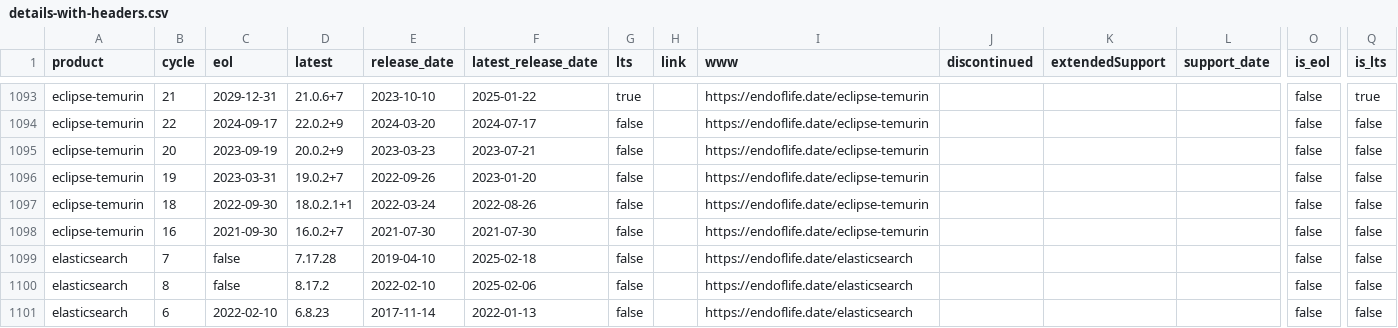
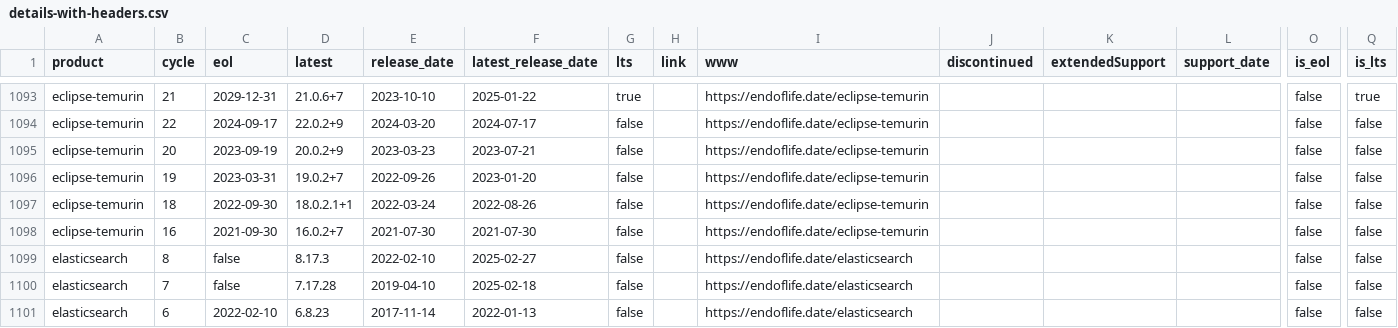
Before and after one commit to adriens/endoflife-date-snapshots, a CSV file: data/details-with-headers.csv, drawn as a sheet; only a part is shown, gaps mark what is left out; removed rows and columns are numbered as before the commit, all else as after; rows hold the shown columns only; the diff covers the shown part only; the diff names each change by its address in the sheet, - before the commit and + after, or states it on an @@ line.

Commit message:
💾 Daily kaggle update, cf #6

```diff
--- a/data/details-with-headers.csv
+++ b/data/details-with-headers.csv
+row 1099: elasticsearch | 8 | false | 8.17.3 | 2022-02-10 | 2025-02-27 | false |  | https://endoflife.date/elasticsearch |  |  |  | false | false
-row 1100: elasticsearch | 8 | false | 8.17.2 | 2022-02-10 | 2025-02-06 | false |  | https://endoflife.date/elasticsearch |  |  |  | false | false
```
Also changed, not shown: 8 added rows, 5 removed rows and 20 edited cells elsewhere in this file.
